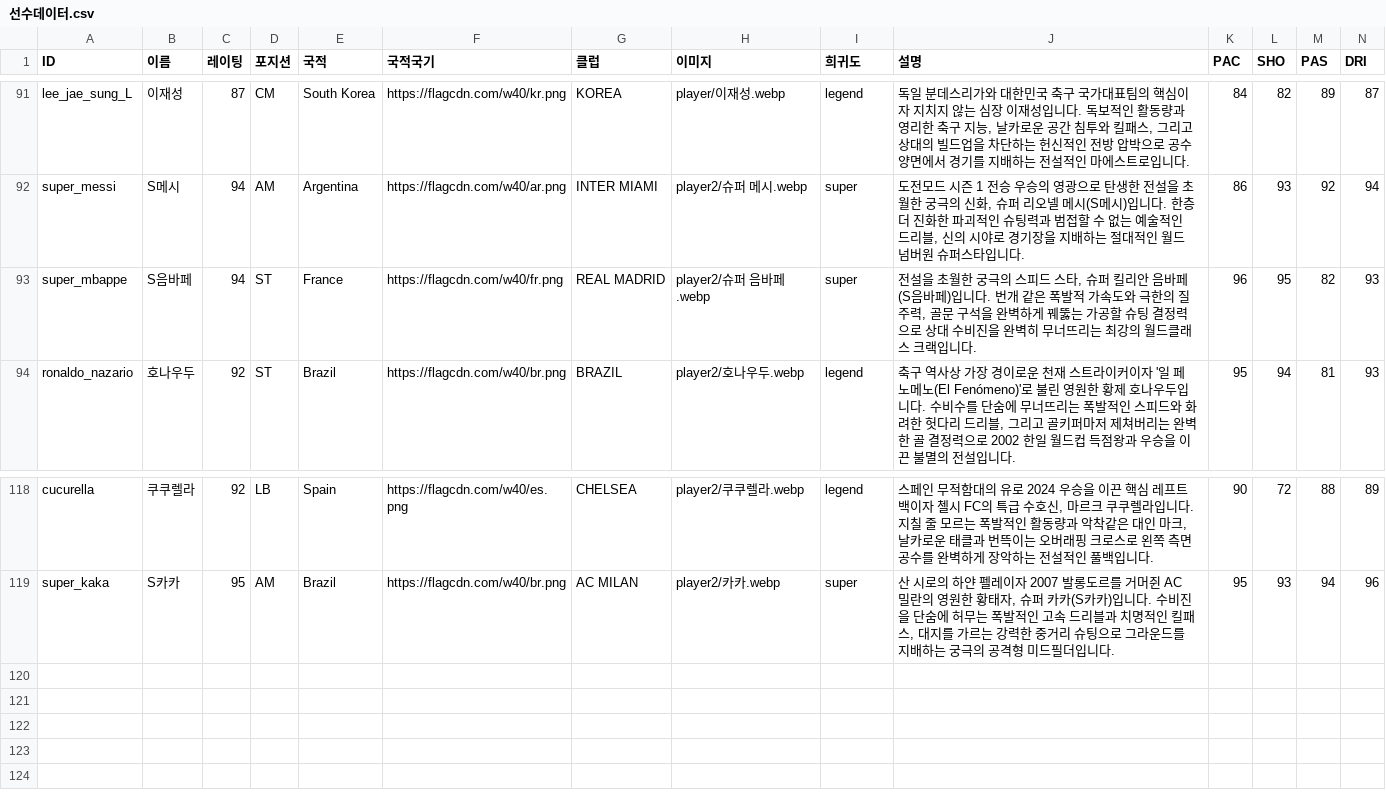
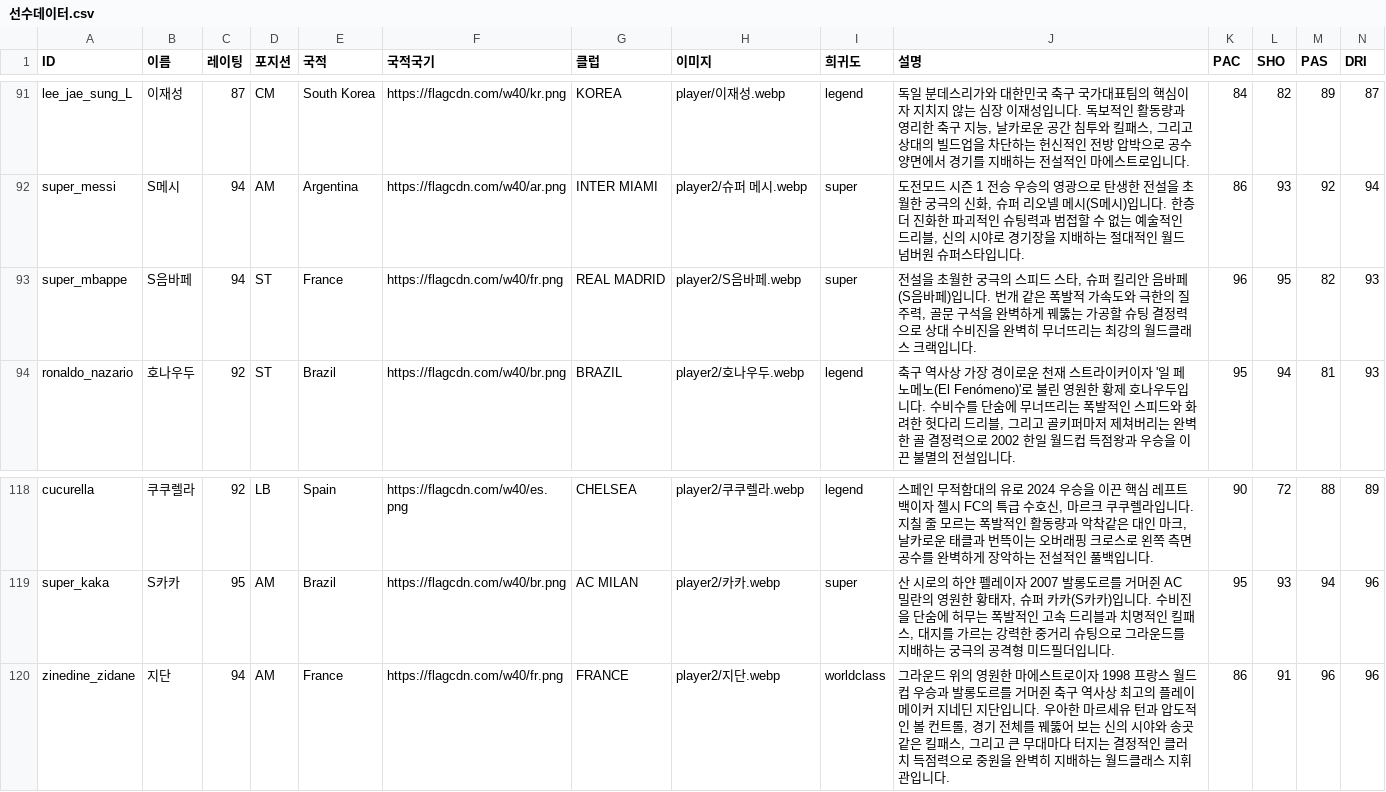
Before and after one commit to ooks19-cmyk/word, a CSV file: 선수데이터.csv, drawn as a sheet; only a part is shown, gaps mark what is left out; rows hold the shown columns only; the diff names each change by its address in the sheet, - before the commit and + after, or states it on an @@ line.

Commit message:
feat: add zinedine_zidane (OVR 94), update super_mbappe WebP image, enforce WebP optimization in add-player-card skill

```diff
--- a/선수데이터.csv
+++ b/선수데이터.csv
-H93 (이미지): player2/슈퍼 음바페.webp
+H93 (이미지): player2/S음바페.webp
+row 120: zinedine_zidane | 지단 | 94 | AM | France | https://flagcdn.com/w40/fr.png | FRANCE | player2/지단.webp | worldclass | 그라운드 위의 영원한 마에스트로이자 1998 프랑스 월드컵 우승과 발롱도르를 거머쥔 축구 역사상 최고의 플레이메이커 지네딘 지단입니다. 우아한 마르세유 턴과 압도적인 볼 컨트롤, 경기 전체를 꿰뚫어 보는 신의 시야와 송곳 같은 킬패스, 그리고 큰 무대마다 터지는 결정적인 클러치 득점력으로 중원을 완벽히 지배하는 월드클래스 지휘관입니다. | 86 | 91 | 96 | 96
```
Also changed, not shown: 9 other files.
